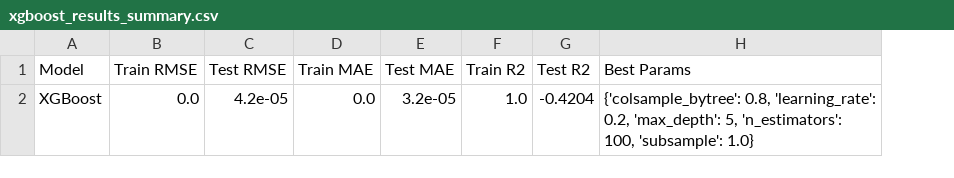
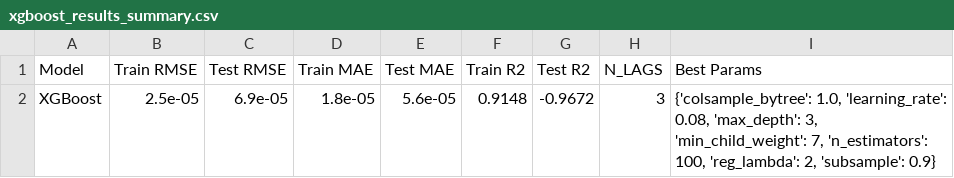
Before and after one commit to thelazycat-0728/COS40007-Design-Project, a CSV file: XGBoost/xgboost_results_summary.csv, drawn as a sheet; removed rows and columns are numbered as before the commit, all else as after; the diff names each change by its address in the sheet, - before the commit and + after, or states it on an @@ line.

Commit message:
Update Prophet and XGBoost notebooks

```diff
--- a/XGBoost/xgboost_results_summary.csv
+++ b/XGBoost/xgboost_results_summary.csv
+column H (N_LAGS), empty
-row 2: XGBoost | 0.0 | 4.2e-05 | 0.0 | 3.2e-05 | 1.0 | -0.4204 | {'colsample_bytree': 0.8, 'learning_rate': 0.2, 'max_depth': 5, 'n_estimators': 100, 'subsample': 1.0}
+row 2: XGBoost | 2.5e-05 | 6.9e-05 | 1.8e-05 | 5.6e-05 | 0.9148 | -0.9672 | 3 | {'colsample_bytree': 1.0, 'learning_rate': 0.08, 'max_depth': 3, 'min_child_weight': 7, 'n_estimators': 100, 'reg_lambda': 2, 'subsample': 0.9}
```
Also changed, not shown: 15 other files.
